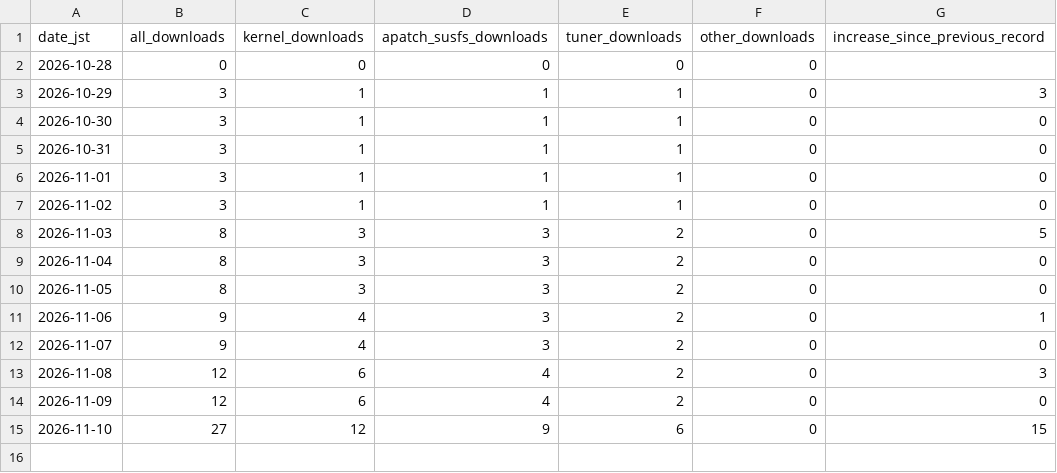
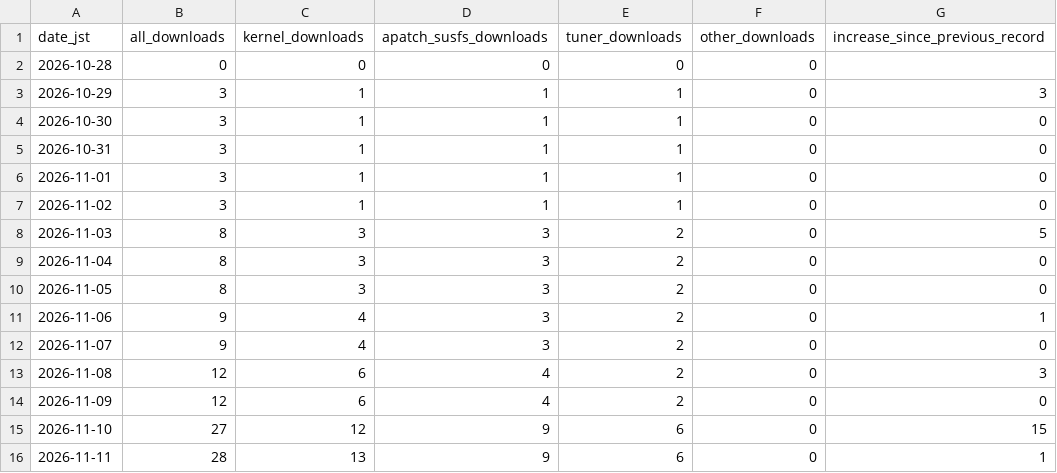
Before and after one commit to lovers-jp/Lovers_Kernel_APatch, a CSV file: stats/daily.csv, drawn as a sheet; the diff names each change by its address in the sheet, - before the commit and + after, or states it on an @@ line.

```diff
--- a/stats/daily.csv
+++ b/stats/daily.csv
+row 16: 2026-11-11 | 28 | 13 | 9 | 6 | 0 | 1
```
Also changed, not shown: stats/latest.csv, 2 other files.
